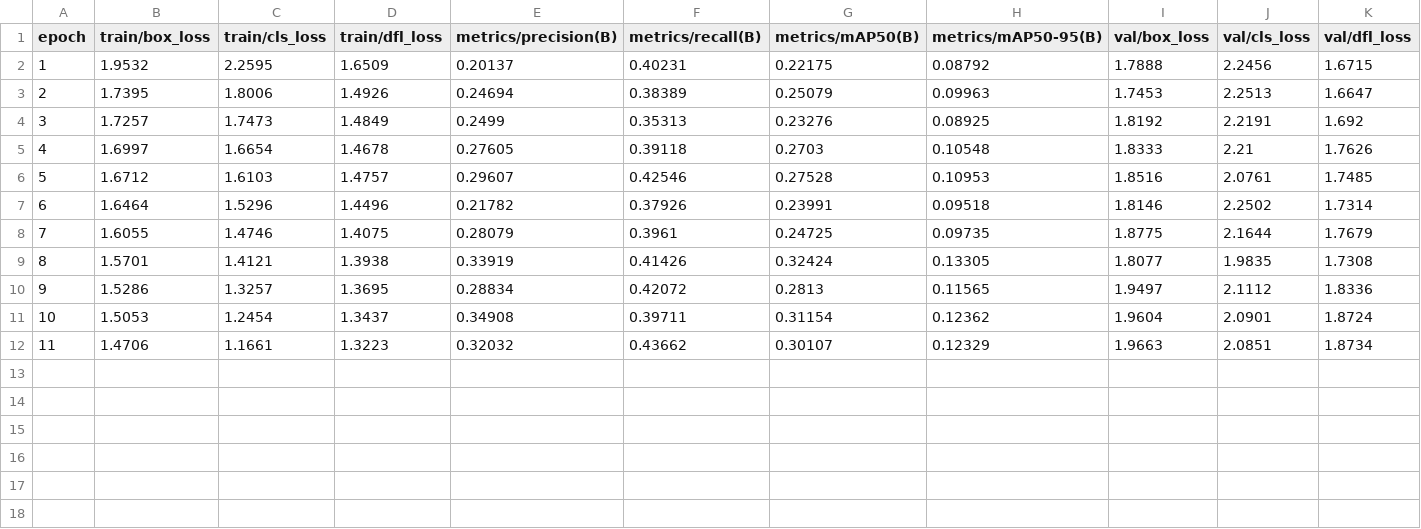
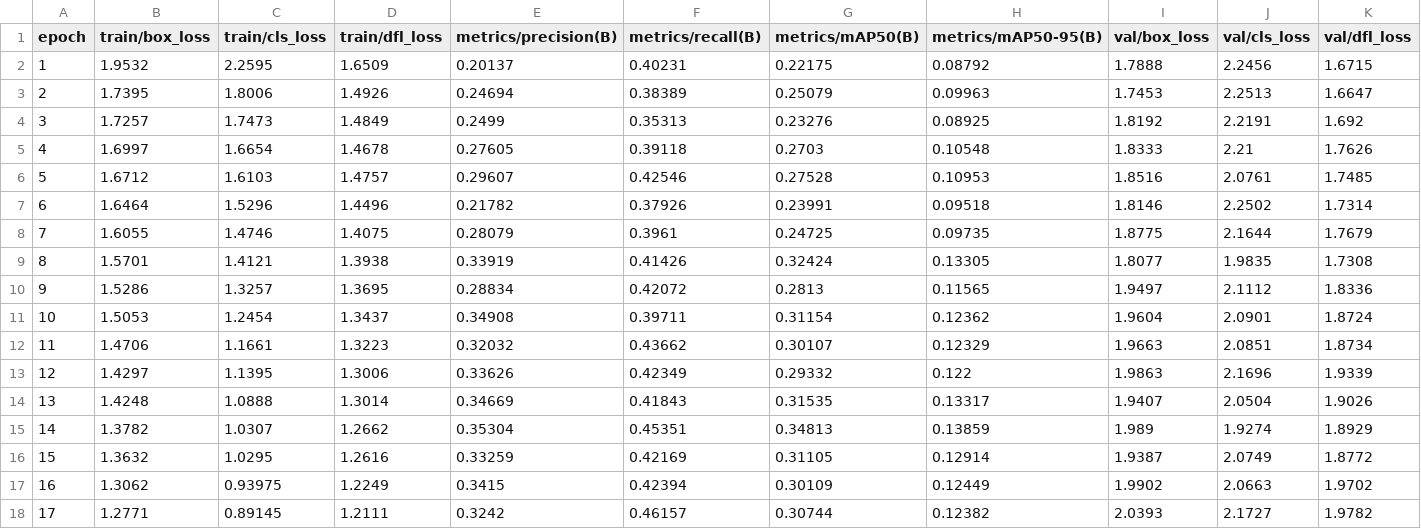
Before and after one commit to liu66-qing/nailfold-capillaroscopy, a CSV file: artifacts/experiments/rescue_external_20260922/detectors/local_fold3/results.csv, drawn as a sheet; only a part is shown; rows hold the shown columns only; the diff names each change by its address in the sheet, - before the commit and + after, or states it on an @@ line.

```diff
--- a/artifacts/experiments/rescue_external_20260922/detectors/local_fold3/results.csv
+++ b/artifacts/experiments/rescue_external_20260922/detectors/local_fold3/results.csv
+row 13: 12 | 1.4297 | 1.1395 | 1.3006 | 0.33626 | 0.42349 | 0.29332 | 0.122 | 1.9863 | 2.1696 | 1.9339
+row 14: 13 | 1.4248 | 1.0888 | 1.3014 | 0.34669 | 0.41843 | 0.31535 | 0.13317 | 1.9407 | 2.0504 | 1.9026
+row 15: 14 | 1.3782 | 1.0307 | 1.2662 | 0.35304 | 0.45351 | 0.34813 | 0.13859 | 1.989 | 1.9274 | 1.8929
+row 16: 15 | 1.3632 | 1.0295 | 1.2616 | 0.33259 | 0.42169 | 0.31105 | 0.12914 | 1.9387 | 2.0749 | 1.8772
+row 17: 16 | 1.3062 | 0.93975 | 1.2249 | 0.3415 | 0.42394 | 0.30109 | 0.12449 | 1.9902 | 2.0663 | 1.9702
+row 18: 17 | 1.2771 | 0.89145 | 1.2111 | 0.3242 | 0.46157 | 0.30744 | 0.12382 | 2.0393 | 2.1727 | 1.9782
```
Also changed, not shown: 2 other files.
